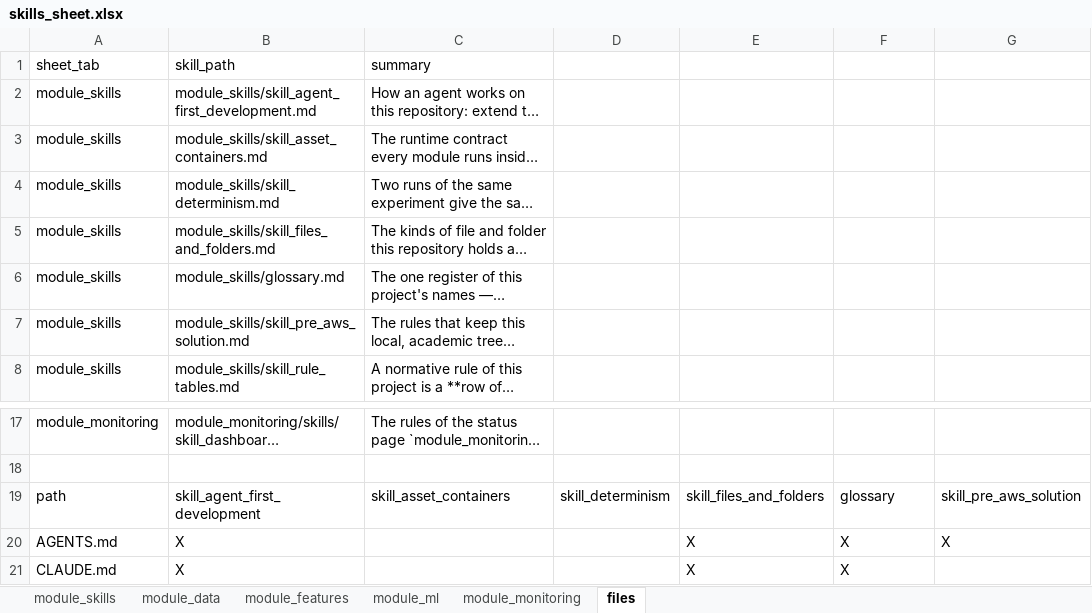
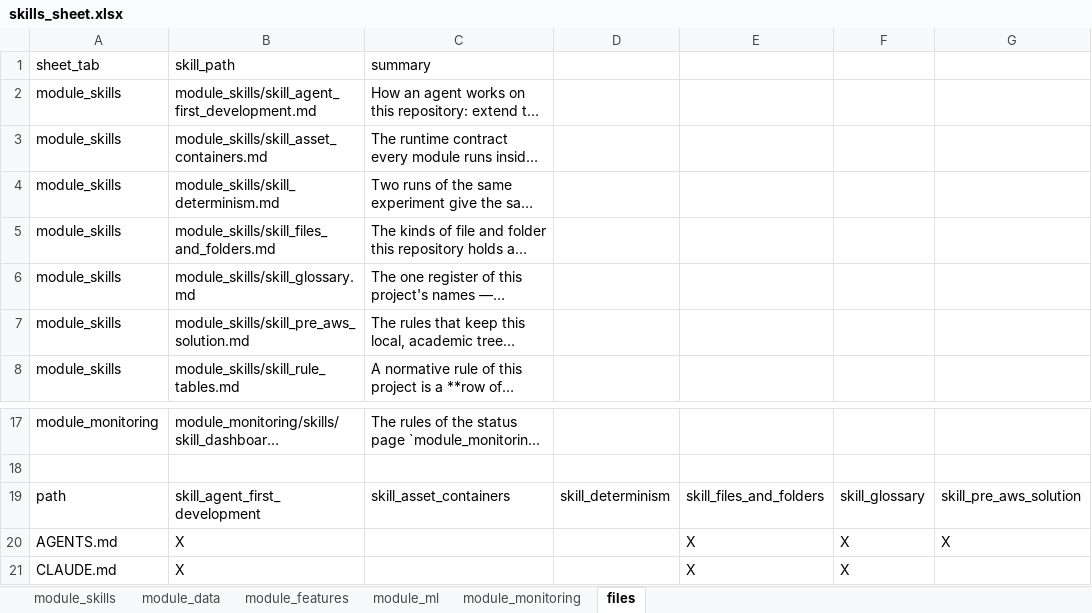
Before and after one commit to flak92/LIORA-MLOps-Portfolio, an Excel workbook: module_skills/skills_sheet.xlsx, sheet files, drawn as a sheet; only a part is shown, gaps mark what is left out; long unchanged cells end in …; values as stored, in another font and other column widths than the file's, no borders; the diff names each change by its address in the sheet, - before the commit and + after, or states it on an @@ line.

Commit message:
Render the name register into module_skills/skill_glossary.md
The register is a Skill of the canon like the others, so it lies among
module_skills/skill_*.md: skill_places lists the canon's two places and no exception,
and the files matrix heads its column skill_glossary. Every reference follows the
file — the contract, the orientations, the terminals' docstrings, the five equal copies
of tui.py and eleven cells of the sheet — and so does the line status.py writes at the
foot of <TICKER>_README.md, which moves the tracked BTC_README.md by that line alone.

```diff
--- a/module_skills/skills_sheet.xlsx (sheet files)
+++ b/module_skills/skills_sheet.xlsx (sheet files)
-B6 (skill_path): module_skills/glossary.md
+B6 (skill_path): module_skills/skill_glossary.md
-F19: glossary
+F19: skill_glossary
```
Also changed, not shown: sheet module_skills, sheet module_monitoring, 33 other files.
